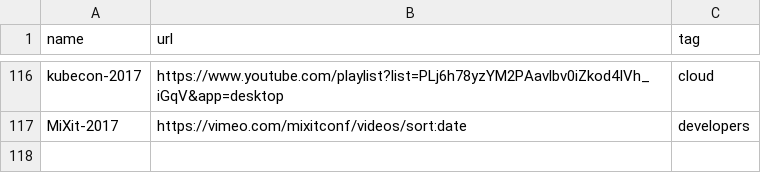
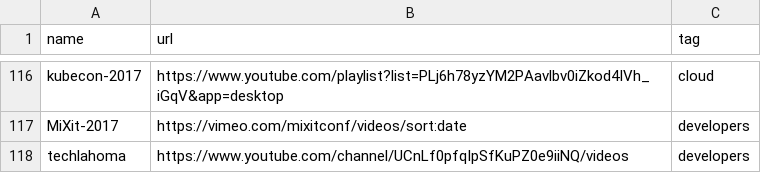
Before and after one commit to griffio/griffio.github.io, a CSV file: _data/techvideos.csv, drawn as a sheet; only a part is shown, gaps mark what is left out; the diff names each change by its address in the sheet, - before the commit and + after, or states it on an @@ line.

Commit message:
techlahoma

```diff
--- a/_data/techvideos.csv
+++ b/_data/techvideos.csv
+row 118: techlahoma | https://www.youtube.com/channel/UCnLf0pfqIpSfKuPZ0e9iiNQ/videos | developers
```
